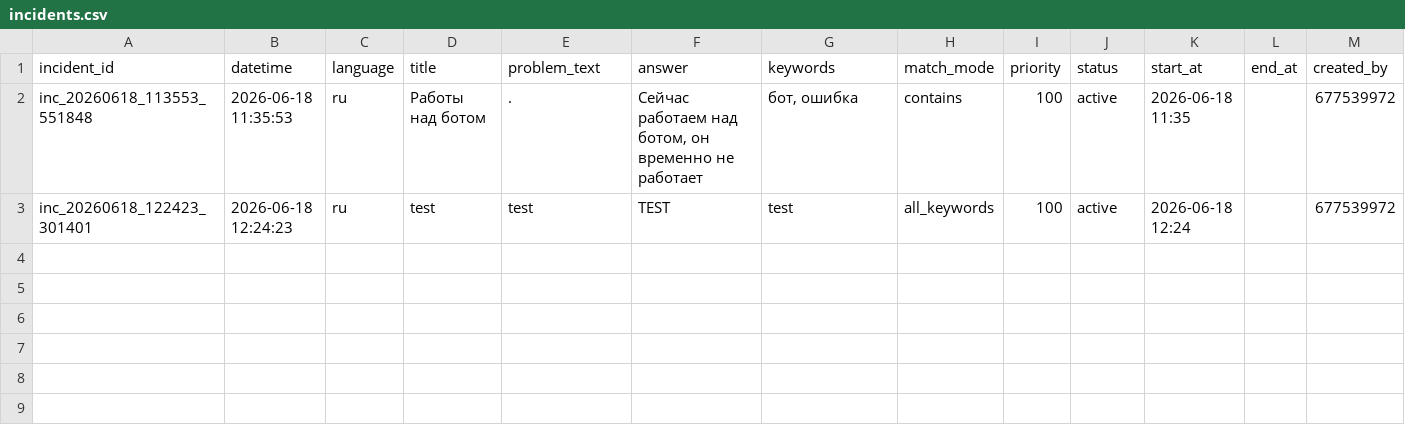
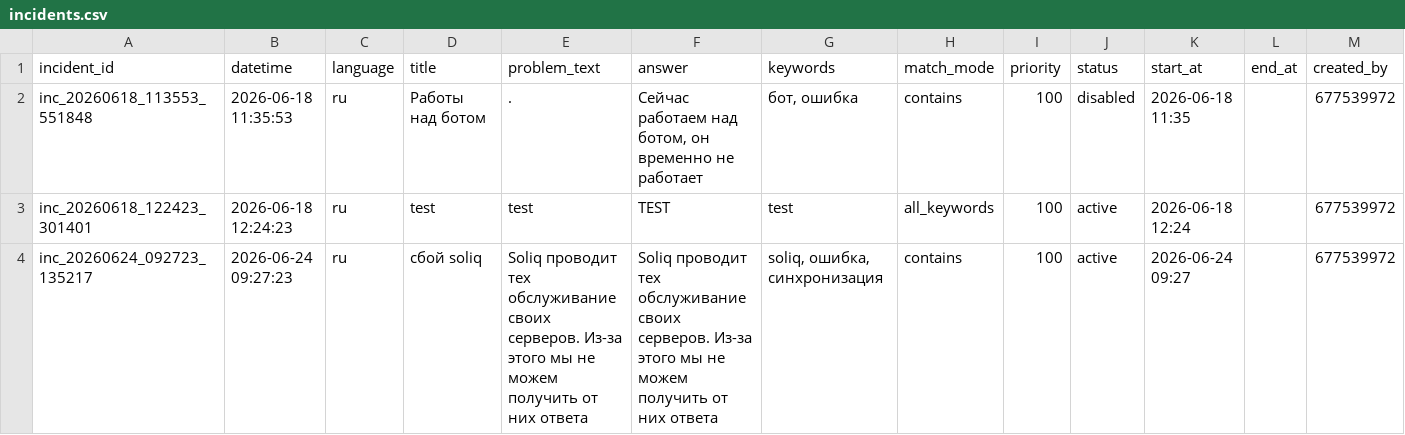
Before and after one commit to mrGwynbleidd/FakturaAssistentBot, a CSV file: data/admin/incidents.csv, drawn as a sheet; only a part is shown; rows hold the shown columns only; the diff names each change by its address in the sheet, - before the commit and + after, or states it on an @@ line.

```diff
--- a/data/admin/incidents.csv
+++ b/data/admin/incidents.csv
-J2 (status): active
+J2 (status): disabled
+row 4: inc_20260624_092723_135217 | 2026-06-24 09:27:23 | ru | сбой soliq | Soliq проводит тех обслуживание своих серверов. Из-за этого мы не можем получить от них ответа | Soliq проводит тех обслуживание своих серверов. Из-за этого мы не можем получить от них ответа | soliq, ошибка, синхронизация | contains | 100 | active | 2026-06-24 09:27 |  | 677539972
```
Also changed, not shown: data/admin/admin_action_log.csv, data/learning/needs_review.csv, 9 other files.
